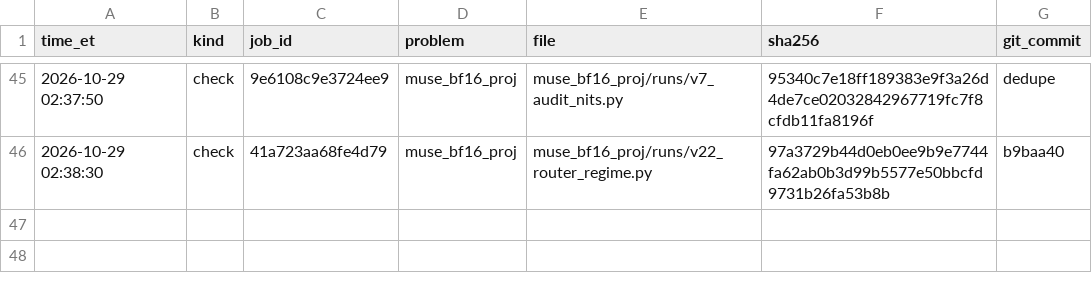
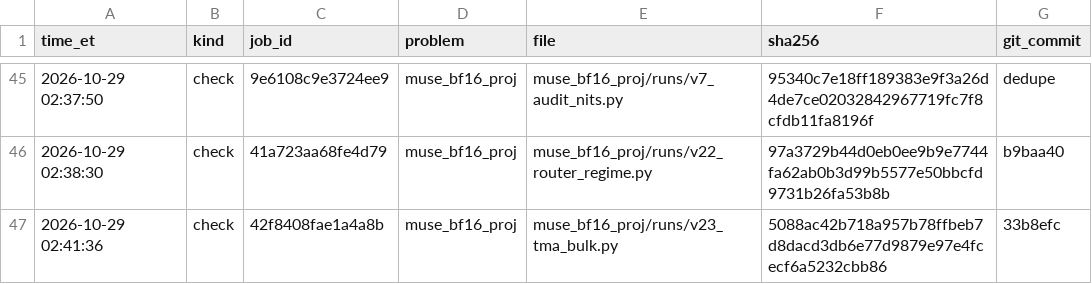
Before and after one commit to arman-dogru/open-kernel-challenge, a TSV file: sends.tsv, drawn as a sheet; only a part is shown, gaps mark what is left out; the diff names each change by its address in the sheet, - before the commit and + after, or states it on an @@ line.

Commit message:
bf16 v23 check 42f8408fae1a4a8b: 0.970x; TMA-fed kernel wins at m=1 (qkv 1.072x, sliced unpooler 1.084x) but split-K atomics sink m>=8

```diff
--- a/sends.tsv
+++ b/sends.tsv
+row 47: 2026-10-29 02:41:36 | check | 42f8408fae1a4a8b | muse_bf16_proj | muse_bf16_proj/runs/v23_tma_bulk.py | 5088ac42b718a957b78ffbeb7d8dacd3db6e77d9879e97e4fcecf6a5232cbb86 | 33b8efc
```
Also changed, not shown: 3 other files.
